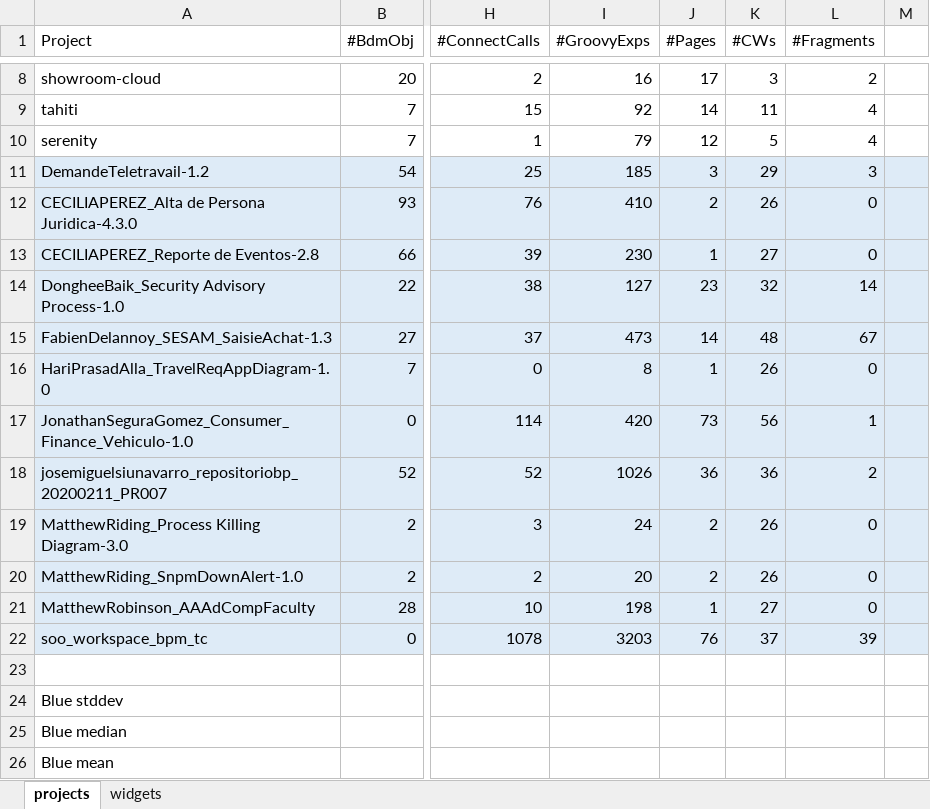
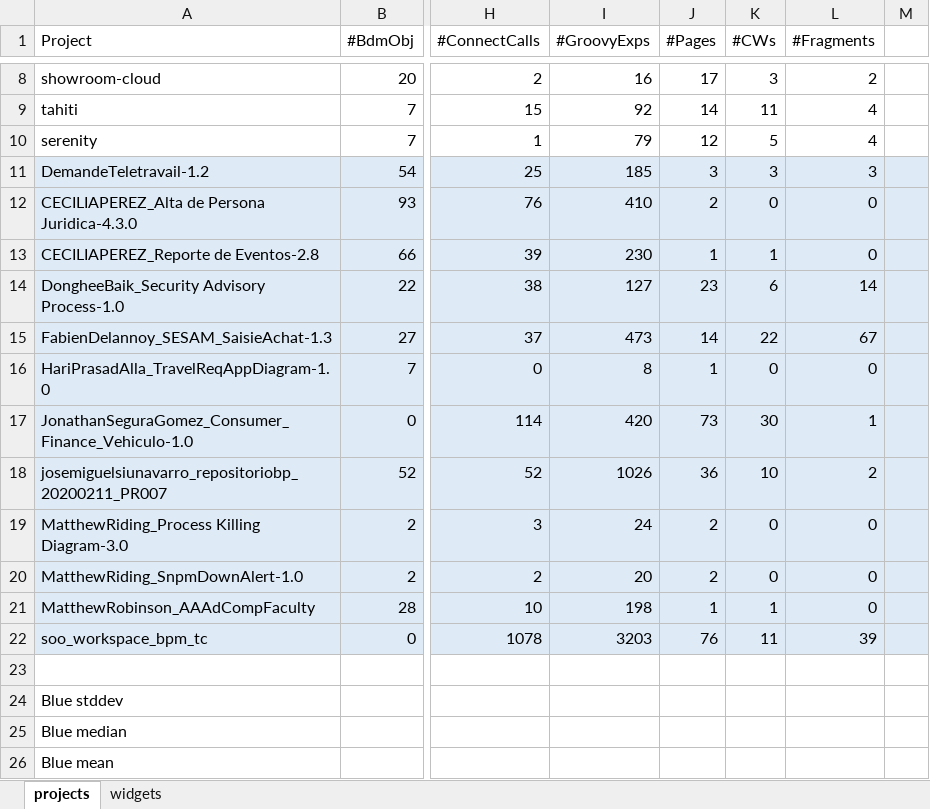
Before and after one commit to jbaudot85/bonita-project-artifact-analyzer, an Excel workbook: artifact-counter/summary.xlsx, sheet projects, drawn as a sheet; only a part is shown, gaps mark what is left out; values as stored, in another font and other column widths than the file's, no borders; the diff names each change by its address in the sheet, - before the commit and + after, or states it on an @@ line.

Commit message:
Exclude UID provided widgets from custom widget retrievial on workspace projects

```diff
--- a/artifact-counter/summary.xlsx (sheet projects)
+++ b/artifact-counter/summary.xlsx (sheet projects)
-K11 (#CWs): 29
+K11 (#CWs): 3
-K12 (#CWs): 26
+K12 (#CWs): 0
-K13 (#CWs): 27
+K13 (#CWs): 1
-K14 (#CWs): 32
+K14 (#CWs): 6
-K15 (#CWs): 48
+K15 (#CWs): 22
-K16 (#CWs): 26
+K16 (#CWs): 0
-K17 (#CWs): 56
+K17 (#CWs): 30
-K18 (#CWs): 36
+K18 (#CWs): 10
-K19:K20 (#CWs): 26
+K19:K20 (#CWs): 0
-K21 (#CWs): 27
+K21 (#CWs): 1
-K22 (#CWs): 37
+K22 (#CWs): 11
```
Also changed, not shown: sheet widgets, 11 other files.
